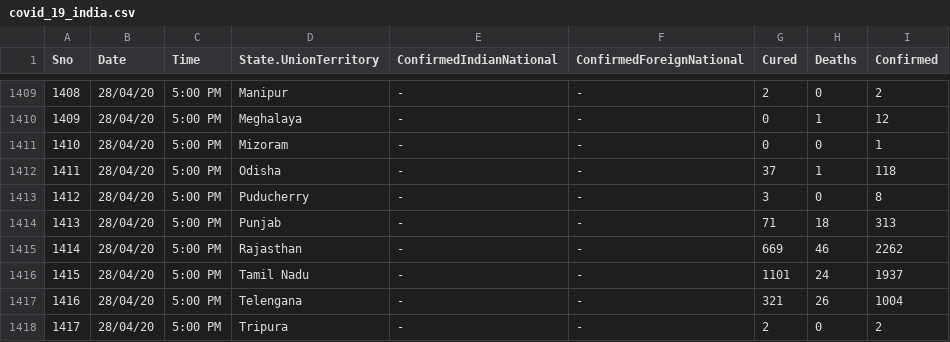
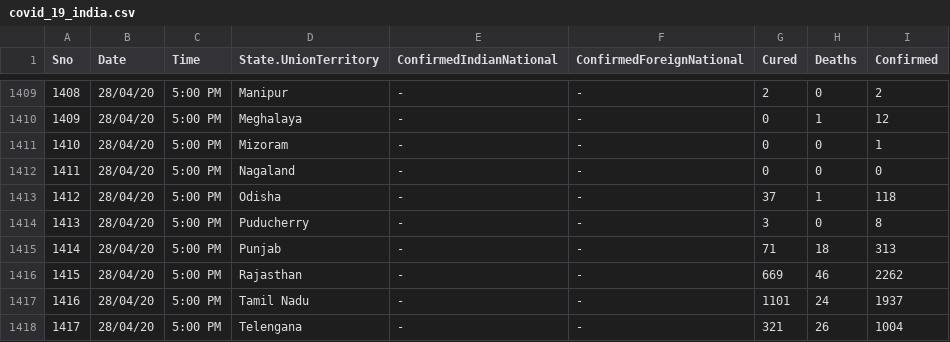
Before and after one commit to ravi-prakash1907/COVID-19-India, a CSV file: india-today/backup/covid_19_india.csv, drawn as a sheet; only a part is shown, gaps mark what is left out; the shorter side is filled out with more unchanged rows; addresses are those after the commit; the diff names each change by its address in the sheet, - before the commit and + after, or states it on an @@ line.

```diff
--- a/india-today/backup/covid_19_india.csv
+++ b/india-today/backup/covid_19_india.csv
+row 1412: 1411 | 28/04/20 | 5:00 PM | Nagaland | - | - | 0 | 0 | 0
@@ column A (Sno) renumbered from row 1413 down @@
```
Also changed, not shown: india-today/covid_19_india.csv.
